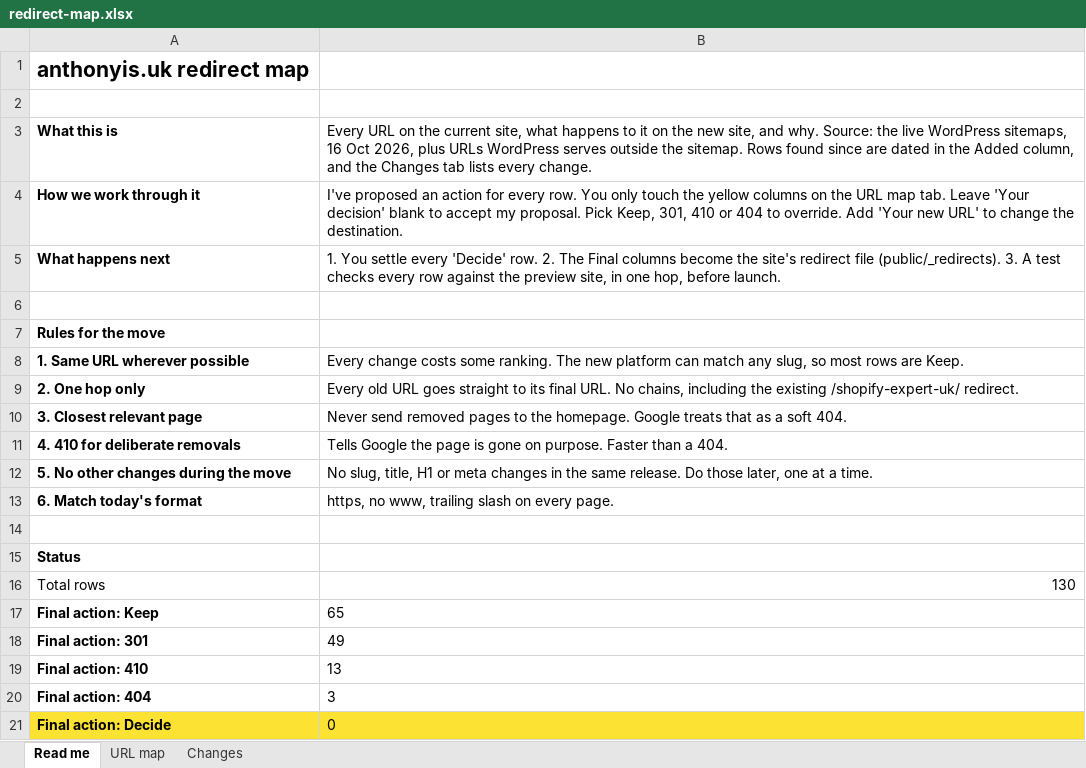
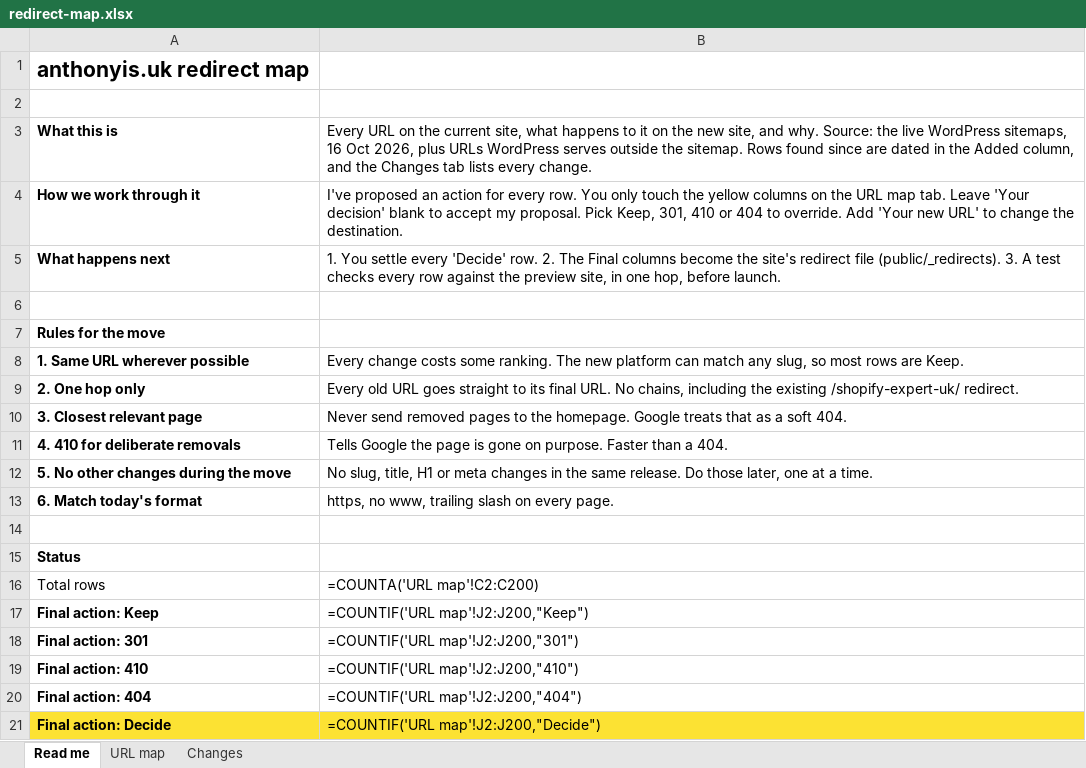
Before and after one commit to anthonyisfreelance/anthony-is-freelance, an Excel workbook: migration/redirect-map.xlsx, sheet Read me, drawn as a sheet; values as stored, in another font and other column widths than the file's, no borders; formulas without a stored value are shown as written; the diff names each change by its address in the sheet, - before the commit and + after, or states it on an @@ line.

```diff
--- a/migration/redirect-map.xlsx (sheet Read me)
+++ b/migration/redirect-map.xlsx (sheet Read me)
-B16: 130
+B16: =COUNTA('URL map'!C2:C200)
-B17: 65
+B17: =COUNTIF('URL map'!J2:J200,"Keep")
-B18: 49
+B18: =COUNTIF('URL map'!J2:J200,"301")
-B19: 13
+B19: =COUNTIF('URL map'!J2:J200,"410")
-B20: 3
+B20: =COUNTIF('URL map'!J2:J200,"404")
-B21: 0
+B21: =COUNTIF('URL map'!J2:J200,"Decide")
```
Also changed, not shown: sheet URL map, sheet Changes, 4 other files.
